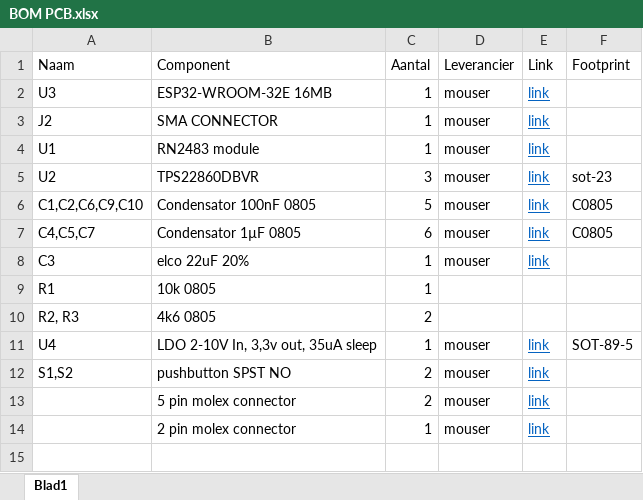
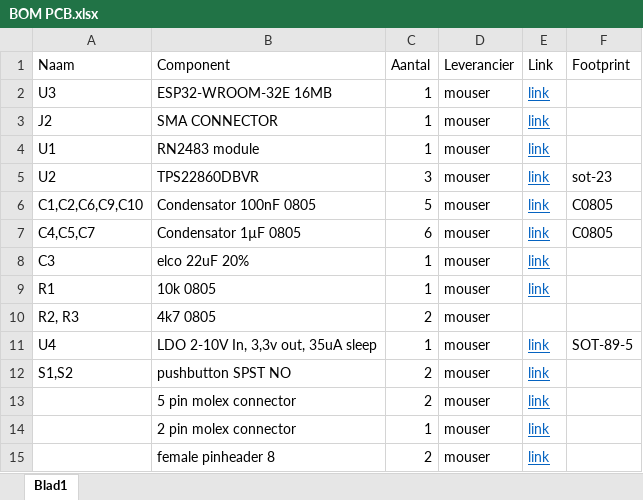
Before and after one commit to manoelledeviron/CoolTeam, an Excel workbook: Documenten/BOM PCB.xlsx, sheet Blad1, drawn as a sheet; values as stored, in another font and other column widths than the file's, no borders; the diff names each change by its address in the sheet, - before the commit and + after, or states it on an @@ line.

Commit message:
bom update

```diff
--- a/Documenten/BOM PCB.xlsx (sheet Blad1)
+++ b/Documenten/BOM PCB.xlsx (sheet Blad1)
-D9:D10 (Leverancier): (empty)
+D9:D10 (Leverancier): mouser
-E9 (Link): (empty)
+E9 (Link): link
-B10 (Component): 4k6 0805
+B10 (Component): 4k7 0805
+row 15:  | female pinheader 8 | 2 | mouser | link
```
